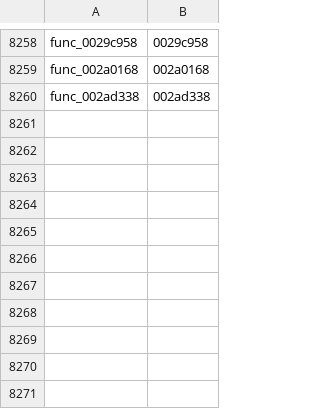
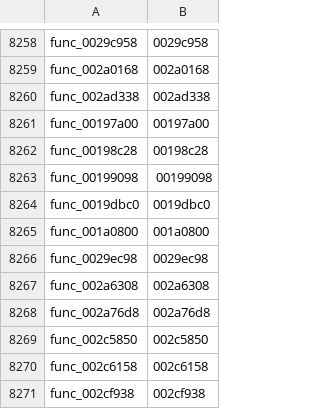
Before and after one commit to Kozarusa/kh2fm-decomp, a TSV file: functions.tsv, drawn as a sheet; only a part is shown, gaps mark what is left out; the diff names each change by its address in the sheet, - before the commit and + after, or states it on an @@ line.

```diff
--- a/functions.tsv
+++ b/functions.tsv
+row 8261: func_00197a00 | 00197a00
+row 8262: func_00198c28 | 00198c28
+row 8263: func_00199098 | 00199098
+row 8264: func_0019dbc0 | 0019dbc0
+row 8265: func_001a0800 | 001a0800
+row 8266: func_0029ec98 | 0029ec98
+row 8267: func_002a6308 | 002a6308
+row 8268: func_002a76d8 | 002a76d8
+row 8269: func_002c5850 | 002c5850
+row 8270: func_002c6158 | 002c6158
+row 8271: func_002cf938 | 002cf938
```
Also changed, not shown: 16 other files.
